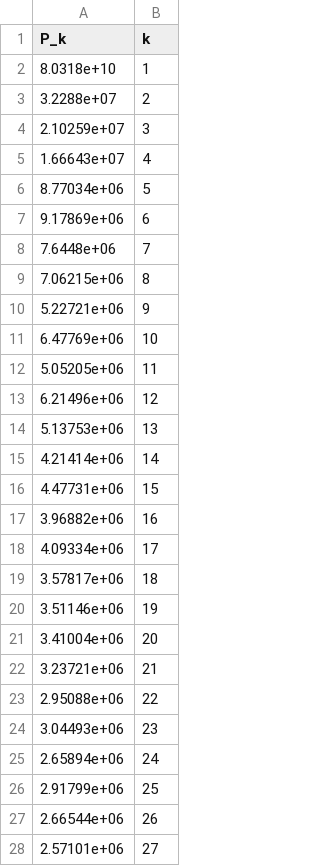
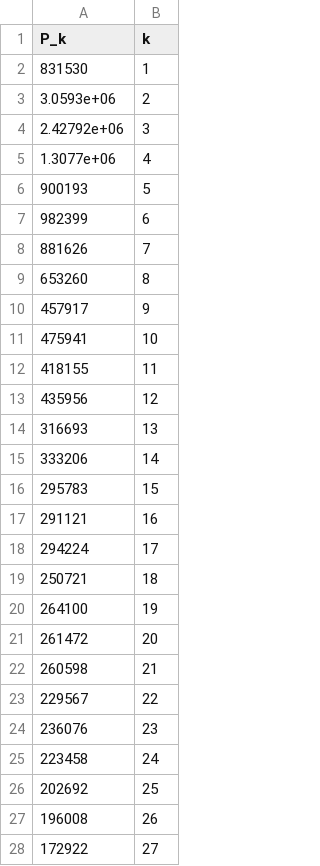
Before and after one commit to TaylanSoydan/hpc_esc_412_solutions, a CSV file: exercise_session_08/variable_binning.csv, drawn as a sheet; only a part is shown; the diff covers the shown part only.

```diff
--- a/exercise_session_08/variable_binning.csv
+++ b/exercise_session_08/variable_binning.csv
@@ -1,28 +1,28 @@
 P_k,k
-8.0318e+10,1
-3.2288e+07,2
-2.10259e+07,3
-1.66643e+07,4
-8.77034e+06,5
-9.17869e+06,6
-7.6448e+06,7
-7.06215e+06,8
-5.22721e+06,9
-6.47769e+06,10
-5.05205e+06,11
-6.21496e+06,12
-5.13753e+06,13
-4.21414e+06,14
-4.47731e+06,15
-3.96882e+06,16
-4.09334e+06,17
-3.57817e+06,18
-3.51146e+06,19
-3.41004e+06,20
-3.23721e+06,21
-2.95088e+06,22
-3.04493e+06,23
-2.65894e+06,24
-2.91799e+06,25
-2.66544e+06,26
-2.57101e+06,27
+831530,1
+3.0593e+06,2
+2.42792e+06,3
+1.3077e+06,4
+900193,5
+982399,6
+881626,7
+653260,8
+457917,9
+475941,10
+418155,11
+435956,12
+316693,13
+333206,14
+295783,15
+291121,16
+294224,17
+250721,18
+264100,19
+261472,20
+260598,21
+229567,22
+236076,23
+223458,24
+202692,25
+196008,26
+172922,27
```
Also changed, not shown: 53 edited cells elsewhere in this file.
